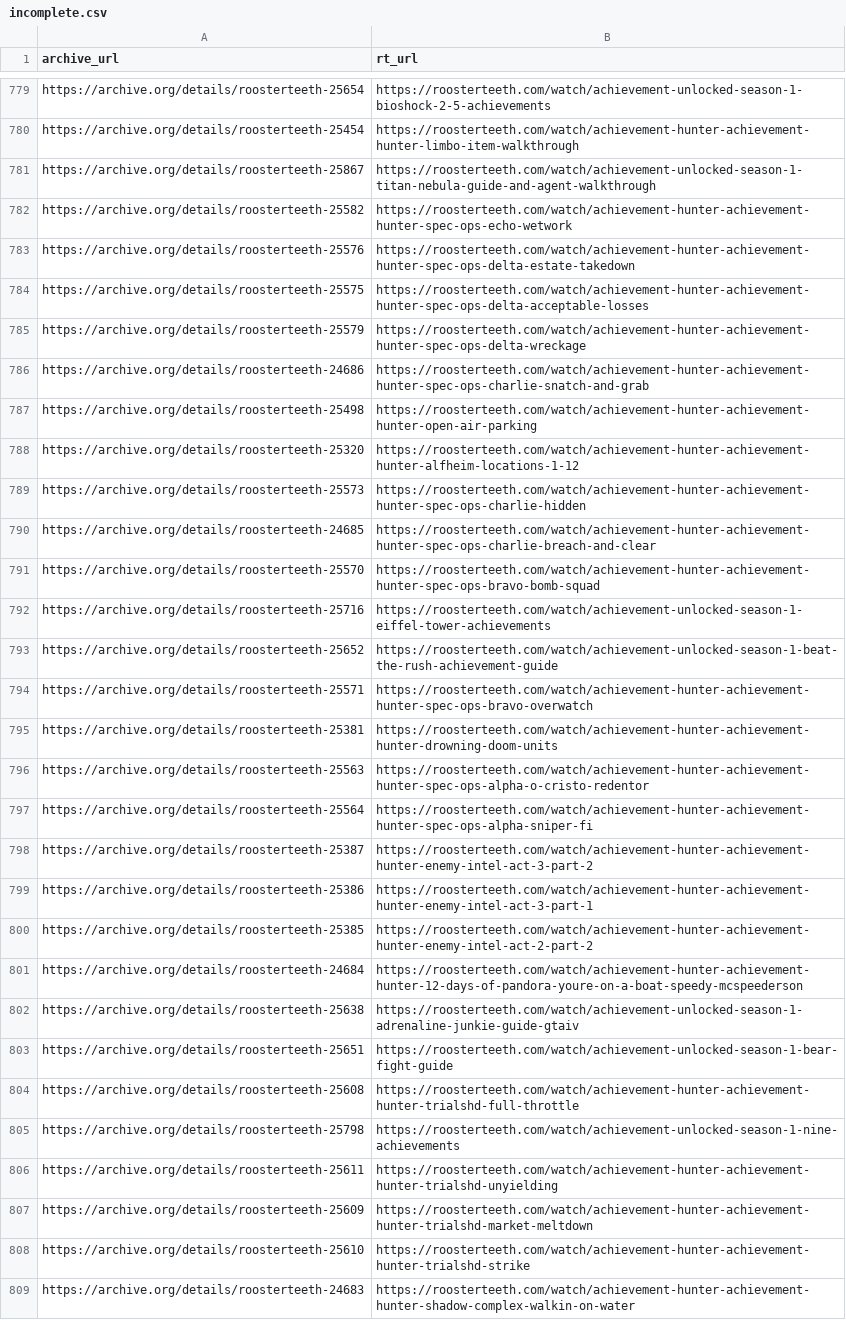
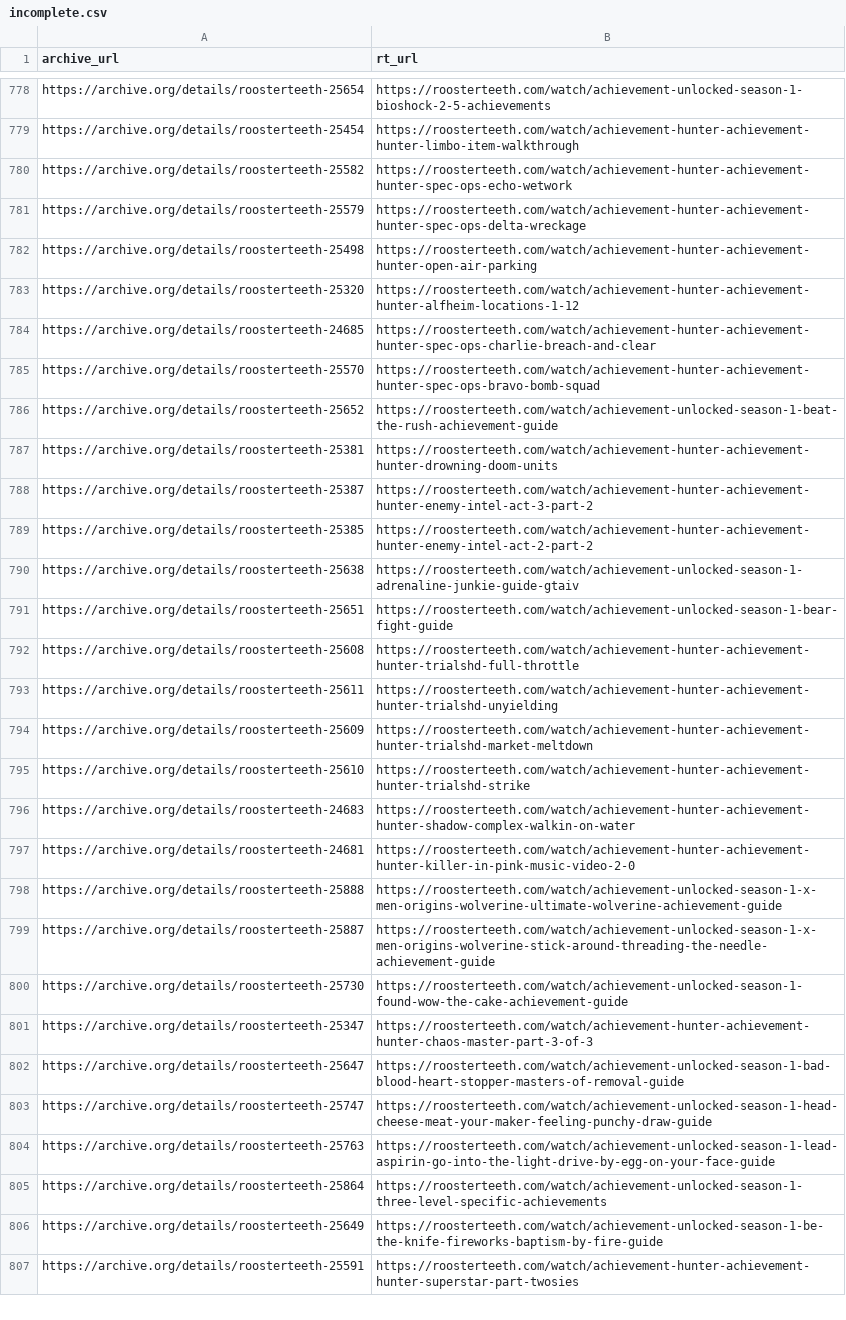
Before and after one commit to shiruken/rt-archive, a CSV file: docs/incomplete/incomplete.csv, drawn as a sheet; only a part is shown, gaps mark what is left out; the shorter side is filled out with more unchanged rows; the diff covers the shown part only.

```diff
--- a/docs/incomplete/incomplete.csv
+++ b/docs/incomplete/incomplete.csv
@@ -780,23 +779,12 @@ https://archive.org/details/roosterteeth-25654,https://roosterteeth.com/watch/ac
 https://archive.org/details/roosterteeth-25454,https://roosterteeth.com/watch/achievement-hunter-achievement-hunter-limbo-item-walkthrough
-https://archive.org/details/roosterteeth-25867,https://roosterteeth.com/watch/achievement-unlocked-season-1-titan-nebula-guide-and-agent-walkthrough
 https://archive.org/details/roosterteeth-25582,https://roosterteeth.com/watch/achievement-hunter-achievement-hunter-spec-ops-echo-wetwork
-https://archive.org/details/roosterteeth-25576,https://roosterteeth.com/watch/achievement-hunter-achievement-hunter-spec-ops-delta-estate-takedown
-https://archive.org/details/roosterteeth-25575,https://roosterteeth.com/watch/achievement-hunter-achievement-hunter-spec-ops-delta-acceptable-losses
 https://archive.org/details/roosterteeth-25579,https://roosterteeth.com/watch/achievement-hunter-achievement-hunter-spec-ops-delta-wreckage
-https://archive.org/details/roosterteeth-24686,https://roosterteeth.com/watch/achievement-hunter-achievement-hunter-spec-ops-charlie-snatch-and-grab
 https://archive.org/details/roosterteeth-25498,https://roosterteeth.com/watch/achievement-hunter-achievement-hunter-open-air-parking
 https://archive.org/details/roosterteeth-25320,https://roosterteeth.com/watch/achievement-hunter-achievement-hunter-alfheim-locations-1-12
-https://archive.org/details/roosterteeth-25573,https://roosterteeth.com/watch/achievement-hunter-achievement-hunter-spec-ops-charlie-hidden
 https://archive.org/details/roosterteeth-24685,https://roosterteeth.com/watch/achievement-hunter-achievement-hunter-spec-ops-charlie-breach-and-clear
 https://archive.org/details/roosterteeth-25570,https://roosterteeth.com/watch/achievement-hunter-achievement-hunter-spec-ops-bravo-bomb-squad
-https://archive.org/details/roosterteeth-25716,https://roosterteeth.com/watch/achievement-unlocked-season-1-eiffel-tower-achievements
 https://archive.org/details/roosterteeth-25652,https://roosterteeth.com/watch/achievement-unlocked-season-1-beat-the-rush-achievement-guide
-https://archive.org/details/roosterteeth-25571,https://roosterteeth.com/watch/achievement-hunter-achievement-hunter-spec-ops-bravo-overwatch
 https://archive.org/details/roosterteeth-25381,https://roosterteeth.com/watch/achievement-hunter-achievement-hunter-drowning-doom-units
-https://archive.org/details/roosterteeth-25563,https://roosterteeth.com/watch/achievement-hunter-achievement-hunter-spec-ops-alpha-o-cristo-redentor
-https://archive.org/details/roosterteeth-25564,https://roosterteeth.com/watch/achievement-hunter-achievement-hunter-spec-ops-alpha-sniper-fi
 https://archive.org/details/roosterteeth-25387,https://roosterteeth.com/watch/achievement-hunter-achievement-hunter-enemy-intel-act-3-part-2
-https://archive.org/details/roosterteeth-25386,https://roosterteeth.com/watch/achievement-hunter-achievement-hunter-enemy-intel-act-3-part-1
 https://archive.org/details/roosterteeth-25385,https://roosterteeth.com/watch/achievement-hunter-achievement-hunter-enemy-intel-act-2-part-2
-https://archive.org/details/roosterteeth-24684,https://roosterteeth.com/watch/achievement-hunter-achievement-hunter-12-days-of-pandora-youre-on-a-boat-speedy-mcspeederson
 https://archive.org/details/roosterteeth-25638,https://roosterteeth.com/watch/achievement-unlocked-season-1-adrenaline-junkie-guide-gtaiv
@@ -804,3 +792,2 @@ https://archive.org/details/roosterteeth-25651,https://roosterteeth.com/watch/ac
 https://archive.org/details/roosterteeth-25608,https://roosterteeth.com/watch/achievement-hunter-achievement-hunter-trialshd-full-throttle
-https://archive.org/details/roosterteeth-25798,https://roosterteeth.com/watch/achievement-unlocked-season-1-nine-achievements
 https://archive.org/details/roosterteeth-25611,https://roosterteeth.com/watch/achievement-hunter-achievement-hunter-trialshd-unyielding
```
Also changed, not shown: 5 removed rows elsewhere in this file, data/incomplete_urls.csv, 7 other files.
